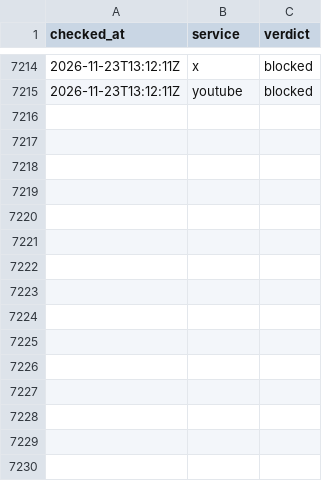
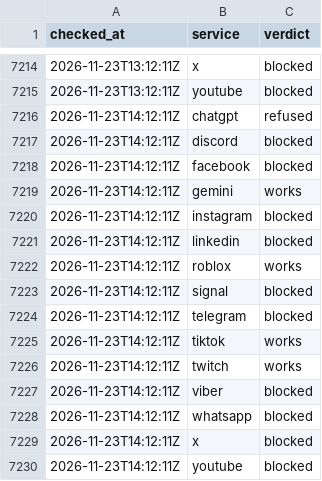
Before and after one commit to evilork/russia-internet-availability, a CSV file: data/hourly/2026-11.csv, drawn as a sheet; only a part is shown, gaps mark what is left out.

```diff
--- a/data/hourly/2026-11.csv
+++ b/data/hourly/2026-11.csv
@@ -7215 +7215,16 @@ checked_at,service,verdict
 2026-11-23T13:12:11Z,youtube,blocked
+2026-11-23T14:12:11Z,chatgpt,refused
+2026-11-23T14:12:11Z,discord,blocked
+2026-11-23T14:12:11Z,facebook,blocked
+2026-11-23T14:12:11Z,gemini,works
+2026-11-23T14:12:11Z,instagram,blocked
+2026-11-23T14:12:11Z,linkedin,blocked
+2026-11-23T14:12:11Z,roblox,works
+2026-11-23T14:12:11Z,signal,blocked
+2026-11-23T14:12:11Z,telegram,blocked
+2026-11-23T14:12:11Z,tiktok,works
+2026-11-23T14:12:11Z,twitch,works
+2026-11-23T14:12:11Z,viber,blocked
+2026-11-23T14:12:11Z,whatsapp,blocked
+2026-11-23T14:12:11Z,x,blocked
+2026-11-23T14:12:11Z,youtube,blocked
```
Also changed, not shown: data/summary-through-proxysvpn.csv, data/summary.csv, 4 other files.
